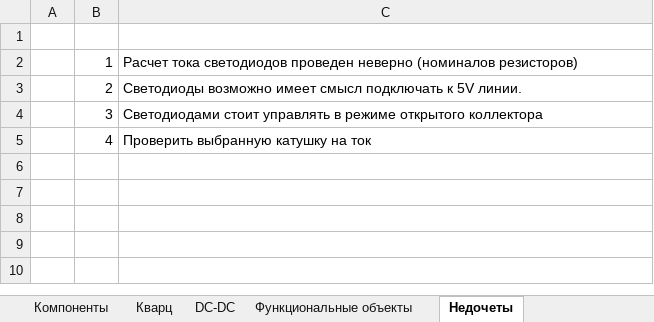
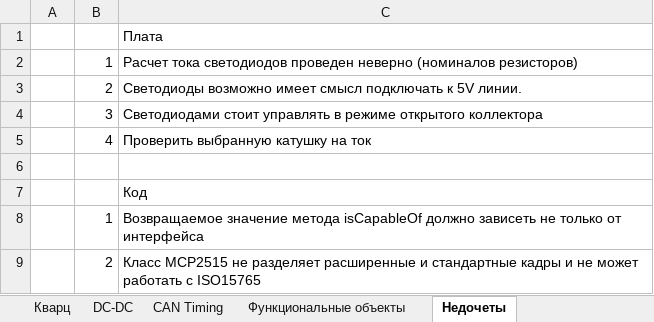
Before and after one commit to mak22223/MPS_Course_Work, an Excel workbook: ТЗ.xlsx, sheet Недочеты, drawn as a sheet; values as stored, in another font and other column widths than the file's, no borders; the diff names each change by its address in the sheet, - before the commit and + after, or states it on an @@ line.

```diff
--- a/ТЗ.xlsx (sheet Недочеты)
+++ b/ТЗ.xlsx (sheet Недочеты)
+sheet tab: CAN Timing
-C1: (empty)
+C1: Плата
+row 6: (empty)
+row 7:  |  | Код
+row 8:  | 1 | Возвращаемое значение метода isCapableOf должно зависеть не только от интерфейса
+row 9:  | 2 | Класс MCP2515 не разделяет расширенные и стандартные кадры и не может работать с ISO15765
```
Also changed, not shown: sheet DC-DC, 1 other file.
